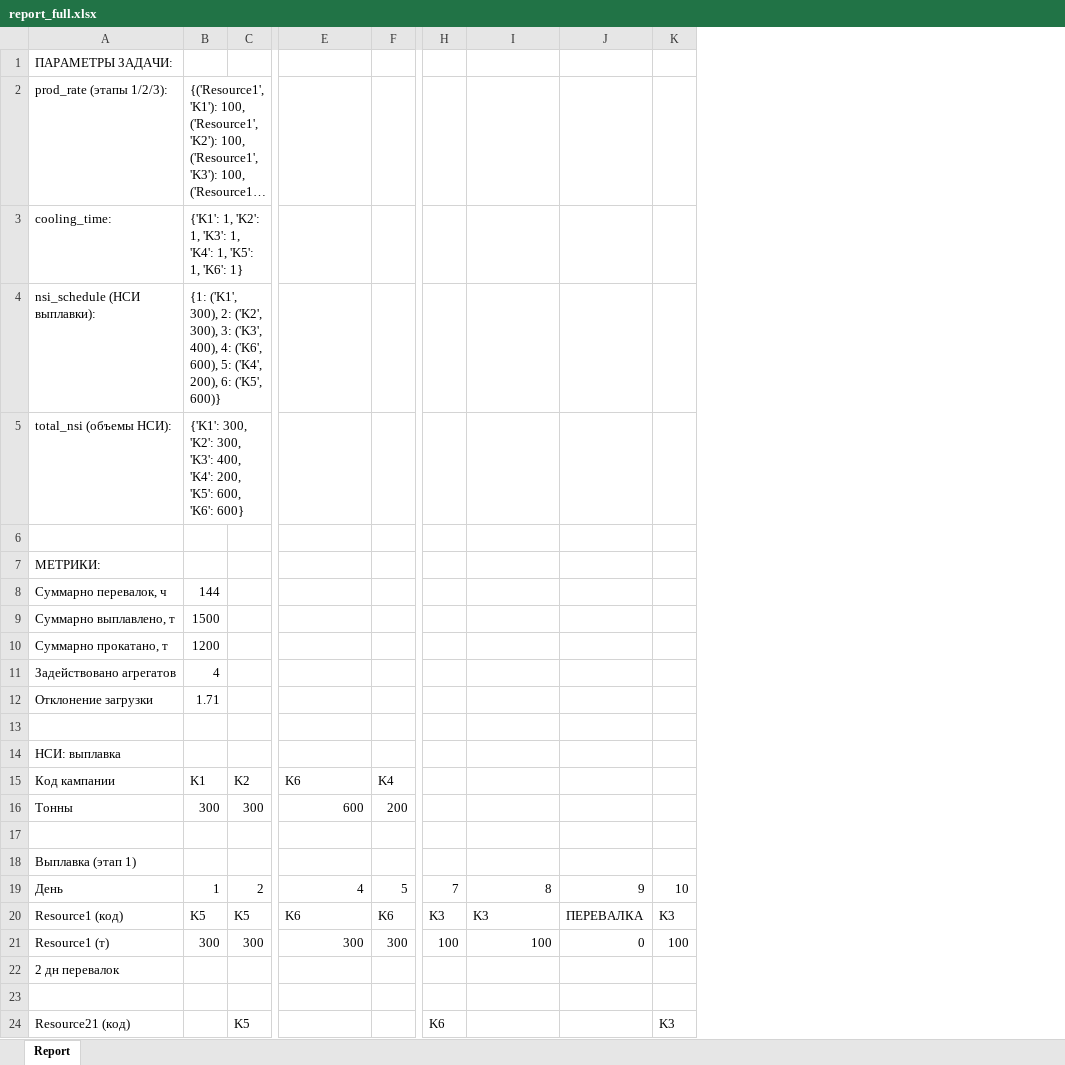
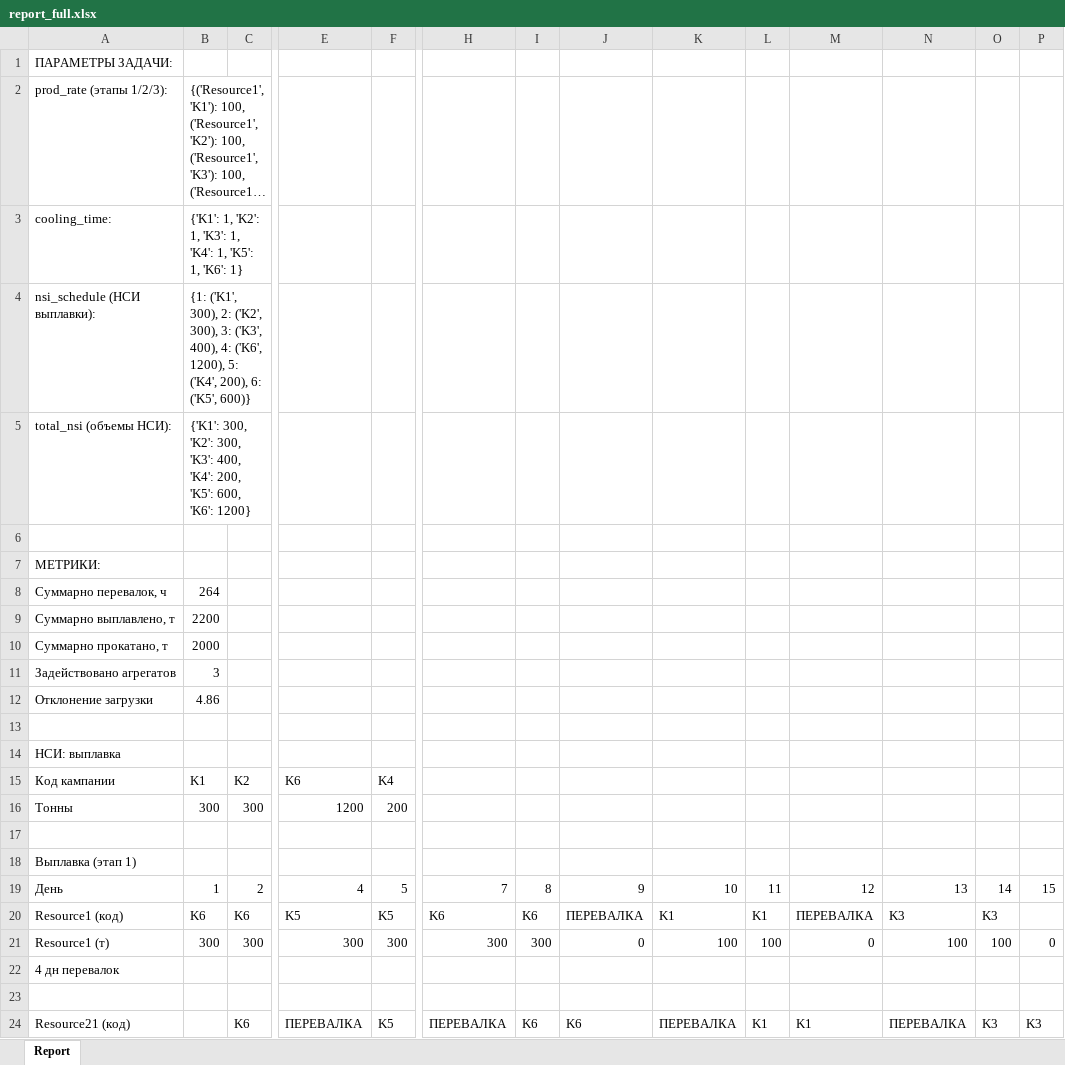
Before and after one commit to Diyaryulchub/MILP, an Excel workbook: output/report_full.xlsx, sheet Report, drawn as a sheet; only a part is shown, gaps mark what is left out; long unchanged cells end in …; values as stored, in another font and other column widths than the file's, no cell formats; addresses are those after the commit; the diff covers the shown part only; the diff names each change by its address in the sheet, - before the commit and + after, or states it on an @@ line.

```diff
--- a/output/report_full.xlsx (sheet Report)
+++ b/output/report_full.xlsx (sheet Report)
+column H, rows 19-24: 7 | K6 | 300 |  |  | ПЕРЕВАЛКА
+column J, rows 19-24: 9 | ПЕРЕВАЛКА | 0 |  |  | K6
+column L, rows 19-24: 11 | K1 | 100 |  |  | K1
+column N, rows 19-24: 13 | K3 | 100 |  |  | ПЕРЕВАЛКА
+column P, rows 19-24: 15 |  | 0 |  |  | K3
-B4: …4: ('K6', 600), 5: ('K4',…
+B4: …4: ('K6', 1200), 5: ('K4',…
-B5: …600, 'K6': 600}
+B5: …600, 'K6': 1200}
-B8: 144
+B8: 264
-B9: 1500
+B9: 2200
-B10: 1200
+B10: 2000
-B11: 4
+B11: 3
-B12: 1.71
+B12: 4.86
-E16: 600
+E16: 1200
-I19: 7
+I19: 8
-K19: 8
+K19: 10
-M19: 9
+M19: 12
-O19: 10
+O19: 14
-B20: K5
+B20: K6
-C20: K5
+C20: K6
-E20: K6
+E20: K5
-F20: K6
+F20: K5
-I20: K3
+I20: K6
-K20: K3
+K20: K1
-I21: 100
+I21: 300
-A22: 2 дн перевалок
+A22: 4 дн перевалок
-C24: K5
+C24: K6
-E24: (empty)
+E24: ПЕРЕВАЛКА
-F24: (empty)
+F24: K5
-K24: (empty)
+K24: ПЕРЕВАЛКА
-M24: (empty)
+M24: K1
```
Also changed, not shown: 1 added row, 1 removed row and 17 edited cells elsewhere in this sheet, cell formats, 3 other files.
